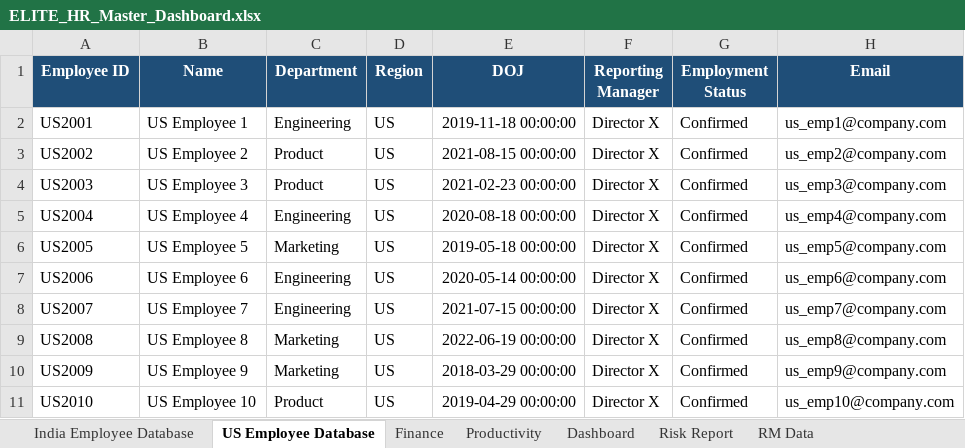
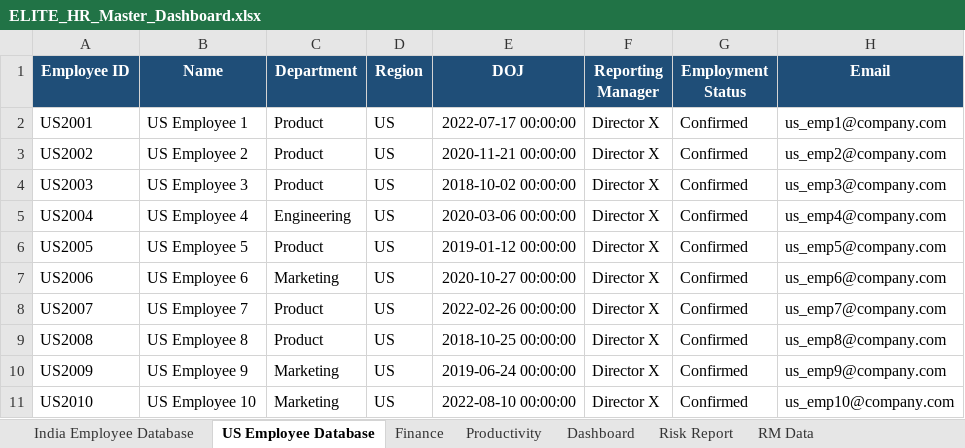
Before and after one commit to naman-fr/ELITE_HR, an Excel workbook: ELITE_HR_Master_Dashboard.xlsx, sheet US Employee Database, drawn as a sheet; values as stored, in another font and other column widths than the file's, no borders; the diff names each change by its address in the sheet, - before the commit and + after, or states it on an @@ line.

```diff
--- a/ELITE_HR_Master_Dashboard.xlsx (sheet US Employee Database)
+++ b/ELITE_HR_Master_Dashboard.xlsx (sheet US Employee Database)
-C2 (Department): Engineering
+C2 (Department): Product
-E2 (DOJ): 2019-11-18 00:00:00
+E2 (DOJ): 2022-07-17 00:00:00
-E3 (DOJ): 2021-08-15 00:00:00
+E3 (DOJ): 2020-11-21 00:00:00
-E4 (DOJ): 2021-02-23 00:00:00
+E4 (DOJ): 2018-10-02 00:00:00
-E5 (DOJ): 2020-08-18 00:00:00
+E5 (DOJ): 2020-03-06 00:00:00
-C6 (Department): Marketing
+C6 (Department): Product
-E6 (DOJ): 2019-05-18 00:00:00
+E6 (DOJ): 2019-01-12 00:00:00
-C7 (Department): Engineering
+C7 (Department): Marketing
-E7 (DOJ): 2020-05-14 00:00:00
+E7 (DOJ): 2020-10-27 00:00:00
-C8 (Department): Engineering
+C8 (Department): Product
-E8 (DOJ): 2021-07-15 00:00:00
+E8 (DOJ): 2022-02-26 00:00:00
-C9 (Department): Marketing
+C9 (Department): Product
-E9 (DOJ): 2022-06-19 00:00:00
+E9 (DOJ): 2018-10-25 00:00:00
-E10 (DOJ): 2018-03-29 00:00:00
+E10 (DOJ): 2019-06-24 00:00:00
-C11 (Department): Product
+C11 (Department): Marketing
-E11 (DOJ): 2019-04-29 00:00:00
+E11 (DOJ): 2022-08-10 00:00:00
```
Also changed, not shown: sheet India Employee Database, sheet Productivity, sheet Finance, other sheet tabs, 6 other files.
